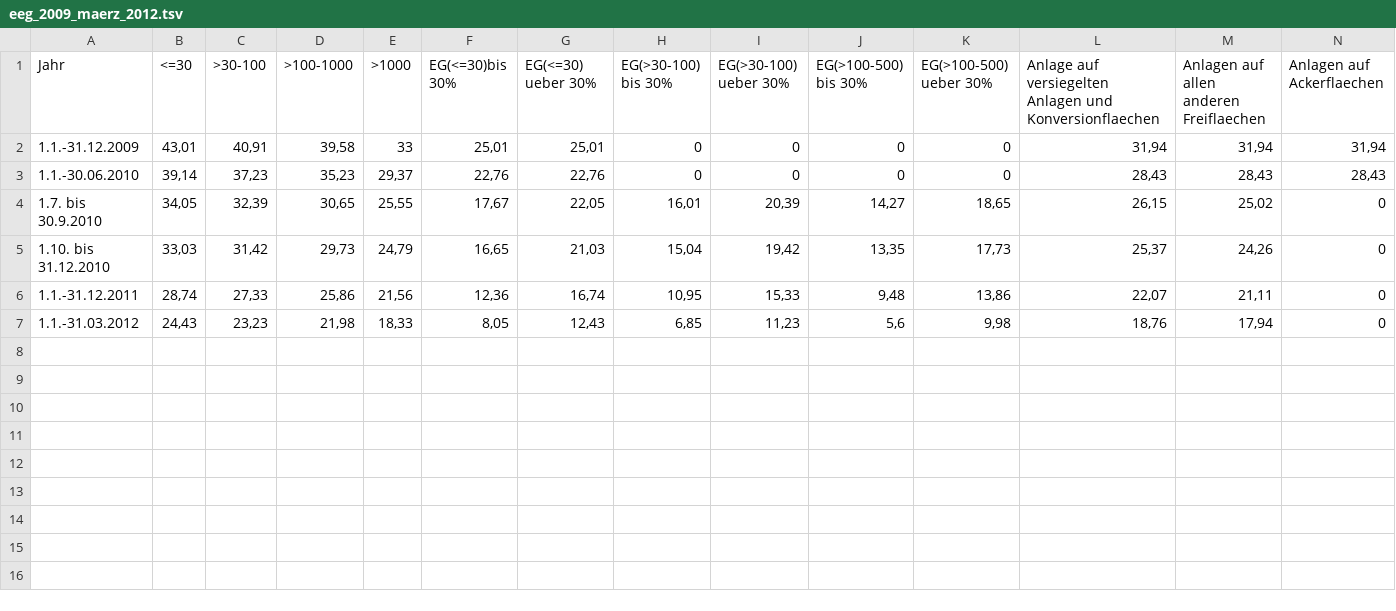
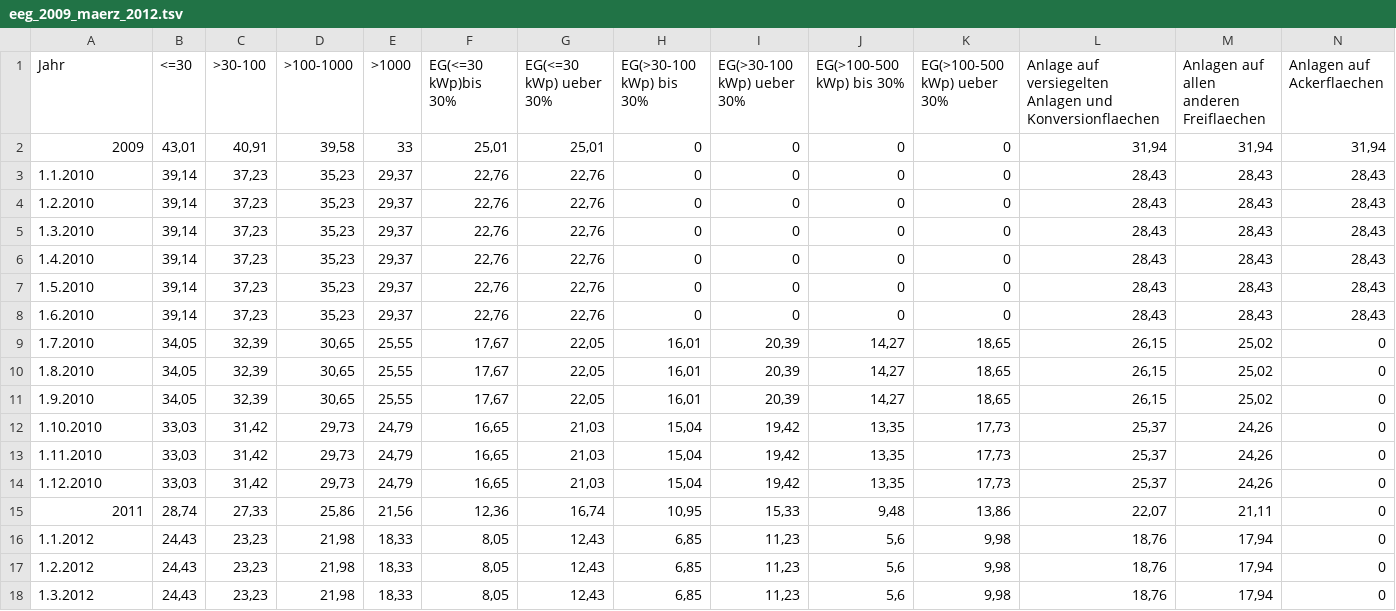
Before and after one commit to espectro93/eeg-api-rate-limiting, a TSV file: src/main/resources/data/eeg_2009_maerz_2012.tsv, drawn as a sheet.

```diff
--- a/src/main/resources/data/eeg_2009_maerz_2012.tsv
+++ b/src/main/resources/data/eeg_2009_maerz_2012.tsv
@@ -1,7 +1,18 @@
-Jahr	<=30	>30-100	>100-1000	>1000	EG(<=30)bis 30%	EG(<=30) ueber 30%	EG(>30-100) bis 30%	EG(>30-100) ueber 30%	EG(>100-500) bis 30%	EG(>100-500) ueber 30%	Anlage auf versiegelten Anlagen und Konversionflaechen	Anlagen auf allen anderen Freiflaechen	Anlagen auf Ackerflaechen
-1.1.-31.12.2009	43,01	40,91	39,58	33	25,01	25,01	0	0	0	0	31,94	31,94	31,94
-1.1.-30.06.2010	39,14	37,23	35,23	29,37	22,76	22,76	0	0	0	0	28,43	28,43	28,43
-1.7. bis 30.9.2010	34,05	32,39	30,65	25,55	17,67	22,05	16,01	20,39	14,27	18,65	26,15	25,02	0
-1.10. bis 31.12.2010	33,03	31,42	29,73	24,79	16,65	21,03	15,04	19,42	13,35	17,73	25,37	24,26	0
-1.1.-31.12.2011	28,74	27,33	25,86	21,56	12,36	16,74	10,95	15,33	9,48	13,86	22,07	21,11	0
-1.1.-31.03.2012	24,43	23,23	21,98	18,33	8,05	12,43	6,85	11,23	5,6	9,98	18,76	17,94	0
+Jahr	<=30	>30-100	>100-1000	>1000	EG(<=30 kWp)bis 30%	EG(<=30 kWp) ueber 30%	EG(>30-100 kWp) bis 30%	EG(>30-100 kWp) ueber 30%	EG(>100-500 kWp) bis 30%	EG(>100-500 kWp) ueber 30%	Anlage auf versiegelten Anlagen und Konversionflaechen	Anlagen auf allen anderen Freiflaechen	Anlagen auf Ackerflaechen
+2009	43,01	40,91	39,58	33	25,01	25,01	0	0	0	0	31,94	31,94	31,94
+1.1.2010	39,14	37,23	35,23	29,37	22,76	22,76	0	0	0	0	28,43	28,43	28,43
+1.2.2010	39,14	37,23	35,23	29,37	22,76	22,76	0	0	0	0	28,43	28,43	28,43
+1.3.2010	39,14	37,23	35,23	29,37	22,76	22,76	0	0	0	0	28,43	28,43	28,43
+1.4.2010	39,14	37,23	35,23	29,37	22,76	22,76	0	0	0	0	28,43	28,43	28,43
+1.5.2010	39,14	37,23	35,23	29,37	22,76	22,76	0	0	0	0	28,43	28,43	28,43
+1.6.2010	39,14	37,23	35,23	29,37	22,76	22,76	0	0	0	0	28,43	28,43	28,43
+1.7.2010	34,05	32,39	30,65	25,55	17,67	22,05	16,01	20,39	14,27	18,65	26,15	25,02	0
+1.8.2010	34,05	32,39	30,65	25,55	17,67	22,05	16,01	20,39	14,27	18,65	26,15	25,02	0
+1.9.2010	34,05	32,39	30,65	25,55	17,67	22,05	16,01	20,39	14,27	18,65	26,15	25,02	0
+1.10.2010	33,03	31,42	29,73	24,79	16,65	21,03	15,04	19,42	13,35	17,73	25,37	24,26	0
+1.11.2010	33,03	31,42	29,73	24,79	16,65	21,03	15,04	19,42	13,35	17,73	25,37	24,26	0
+1.12.2010	33,03	31,42	29,73	24,79	16,65	21,03	15,04	19,42	13,35	17,73	25,37	24,26	0
+2011	28,74	27,33	25,86	21,56	12,36	16,74	10,95	15,33	9,48	13,86	22,07	21,11	0
+1.1.2012	24,43	23,23	21,98	18,33	8,05	12,43	6,85	11,23	5,6	9,98	18,76	17,94	0
+1.2.2012	24,43	23,23	21,98	18,33	8,05	12,43	6,85	11,23	5,6	9,98	18,76	17,94	0
+1.3.2012	24,43	23,23	21,98	18,33	8,05	12,43	6,85	11,23	5,6	9,98	18,76	17,94	0
```
Also changed, not shown: 8 other files.
